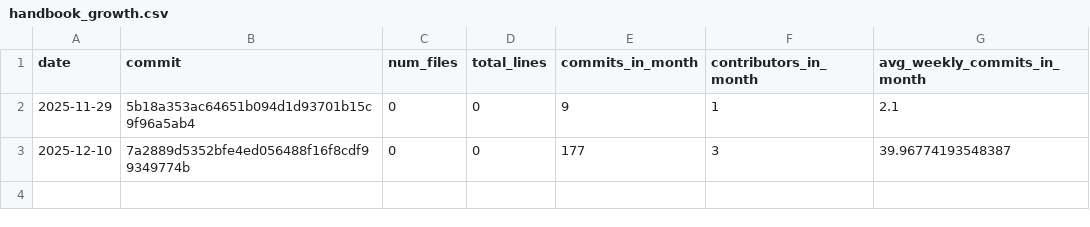
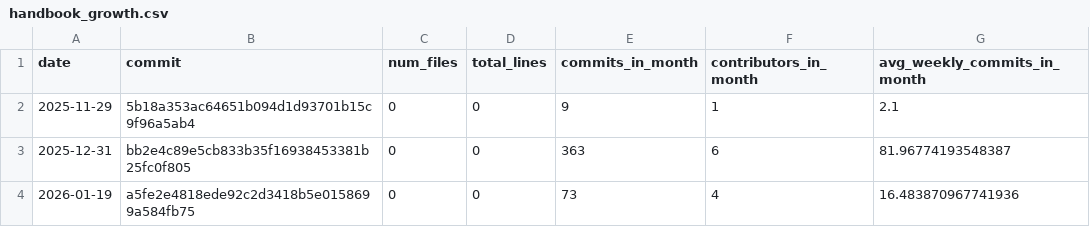
Before and after one commit to fs-ise/handbook, a CSV file: assets/reports/handbook_growth.csv, drawn as a sheet.

```diff
--- a/assets/reports/handbook_growth.csv
+++ b/assets/reports/handbook_growth.csv
@@ -2,2 +2,3 @@ date,commit,num_files,total_lines,commits_in_month,contributors_in_month,avg_wee
 2025-11-29,5b18a353ac64651b094d1d93701b15c9f96a5ab4,0,0,9,1,2.1
-2025-12-10,7a2889d5352bfe4ed056488f16f8cdf99349774b,0,0,177,3,39.96774193548387
+2025-12-31,bb2e4c89e5cb833b35f16938453381b25fc0f805,0,0,363,6,81.96774193548387
+2026-01-19,a5fe2e4818ede92c2d3418b5e0158699a584fb75,0,0,73,4,16.483870967741936
```
Also changed, not shown: assets/reports/research_repos_activity_per_month.csv, assets/reports/teaching_repos_activity_per_month.csv, 3 other files.
